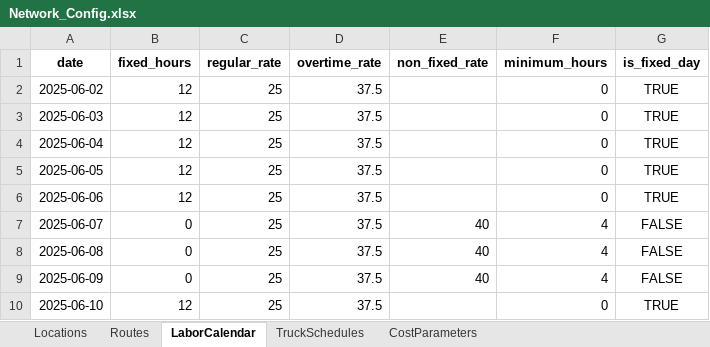
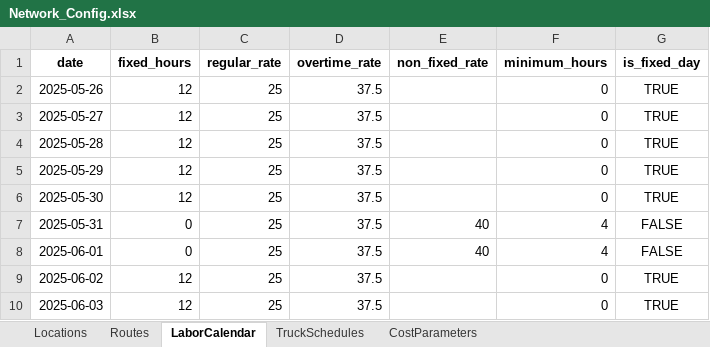
Before and after one commit to sverzijl/planning_latest, an Excel workbook: data/examples/Network_Config.xlsx, sheet LaborCalendar, drawn as a sheet; only a part is shown; the shorter side is filled out with more unchanged rows; values as stored, in another font and other column widths than the file's, no borders; the diff names each change by its address in the sheet, - before the commit and + after, or states it on an @@ line.

```diff
--- a/data/examples/Network_Config.xlsx (sheet LaborCalendar)
+++ b/data/examples/Network_Config.xlsx (sheet LaborCalendar)
+row 2: 2025-05-26 | 12 | 25 | 37.5 |  | 0 | TRUE
+row 3: 2025-05-27 | 12 | 25 | 37.5 |  | 0 | TRUE
+row 4: 2025-05-28 | 12 | 25 | 37.5 |  | 0 | TRUE
+row 5: 2025-05-29 | 12 | 25 | 37.5 |  | 0 | TRUE
+row 6: 2025-05-30 | 12 | 25 | 37.5 |  | 0 | TRUE
+row 7: 2025-05-31 | 0 | 25 | 37.5 | 40 | 4 | FALSE
+row 8: 2025-06-01 | 0 | 25 | 37.5 | 40 | 4 | FALSE
```
Also changed, not shown: 2 other files.
